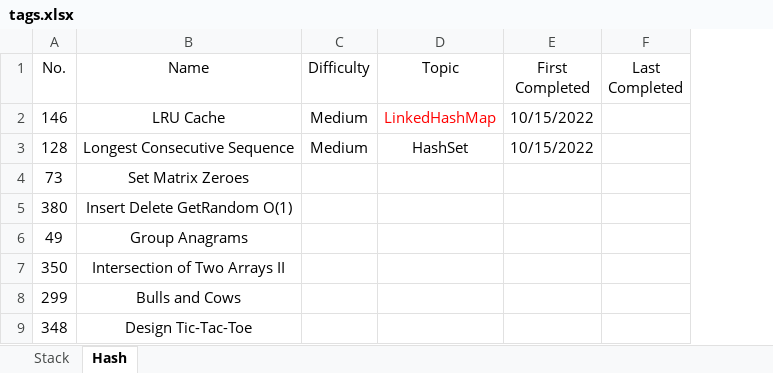
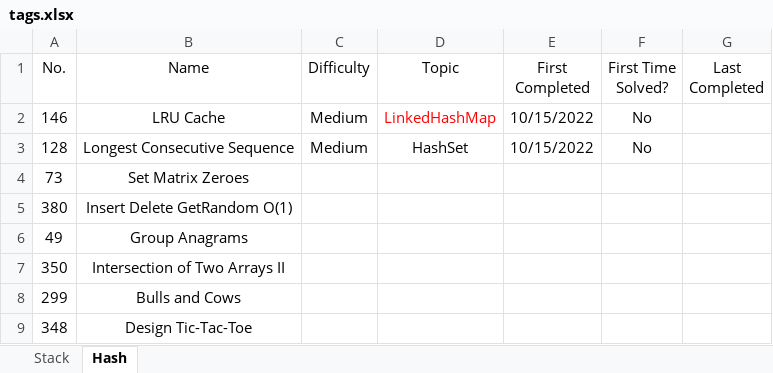
Before and after one commit to Sonia-96/Coding4Interviews, an Excel workbook: tags/tags.xlsx, sheet Hash, drawn as a sheet; values as stored, in another font and other column widths than the file's, no borders; the diff names each change by its address in the sheet, - before the commit and + after, or states it on an @@ line.

```diff
--- a/tags/tags.xlsx (sheet Hash)
+++ b/tags/tags.xlsx (sheet Hash)
+column F (First Time Solved?), rows 2-3: No | No
```
Also changed, not shown: 1 other file.
